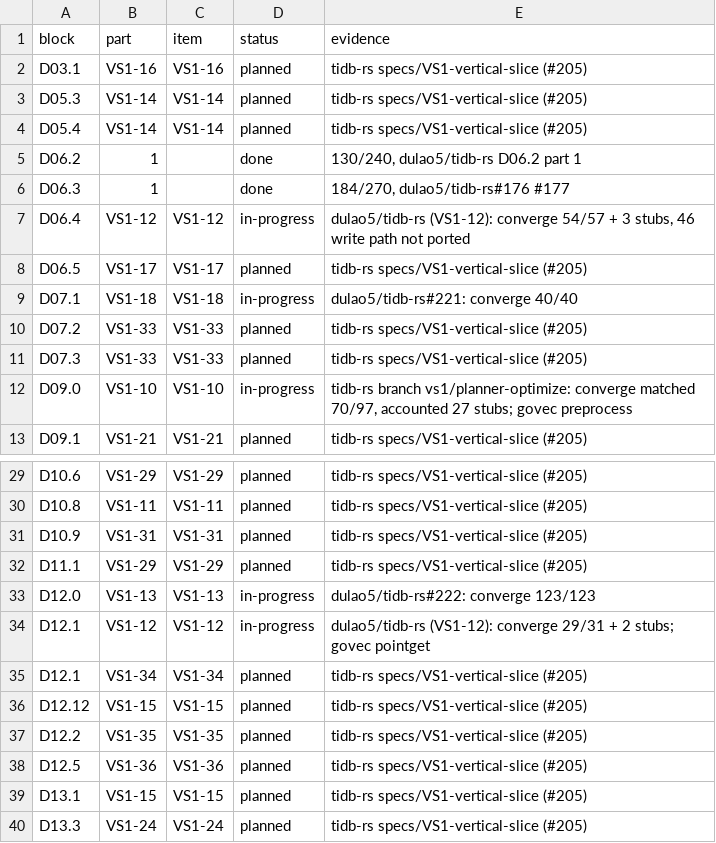
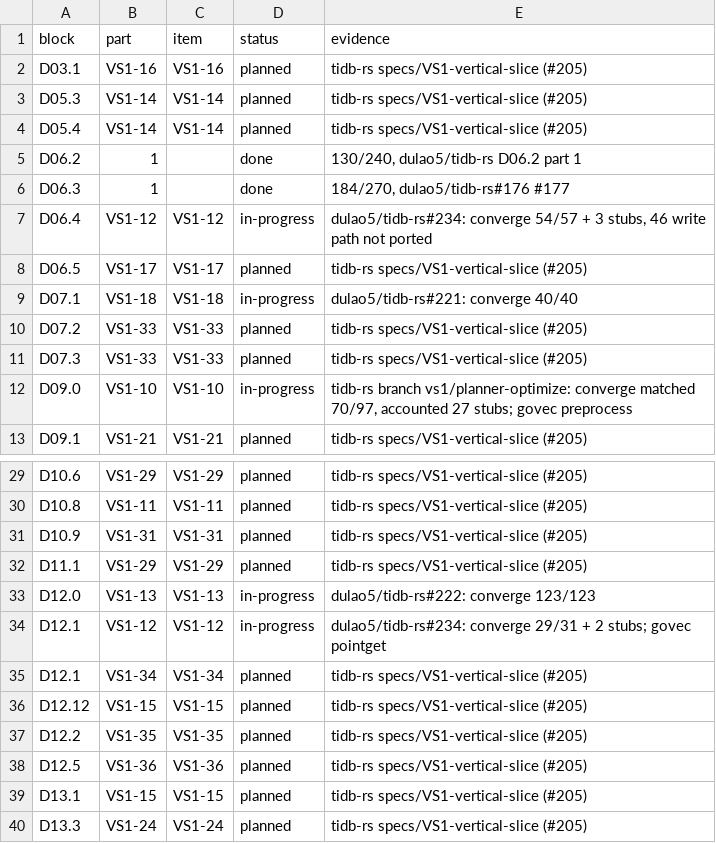
Before and after one commit to dulao5/tidb-rs-tracker, a TSV file: data/block_parts.tsv, drawn as a sheet; only a part is shown, gaps mark what is left out.

```diff
--- a/data/block_parts.tsv
+++ b/data/block_parts.tsv
@@ -6,3 +6,3 @@ D06.2	1		done	130/240, dulao5/tidb-rs D06.2 part 1
 D06.3	1		done	184/270, dulao5/tidb-rs#176 #177
-D06.4	VS1-12	VS1-12	in-progress	dulao5/tidb-rs (VS1-12): converge 54/57 + 3 stubs, 46 write path not ported
+D06.4	VS1-12	VS1-12	in-progress	dulao5/tidb-rs#234: converge 54/57 + 3 stubs, 46 write path not ported
 D06.5	VS1-17	VS1-17	planned	tidb-rs specs/VS1-vertical-slice (#205)
@@ -33,3 +33,3 @@ D11.1	VS1-29	VS1-29	planned	tidb-rs specs/VS1-vertical-slice (#205)
 D12.0	VS1-13	VS1-13	in-progress	dulao5/tidb-rs#222: converge 123/123
-D12.1	VS1-12	VS1-12	in-progress	dulao5/tidb-rs (VS1-12): converge 29/31 + 2 stubs; govec pointget
+D12.1	VS1-12	VS1-12	in-progress	dulao5/tidb-rs#234: converge 29/31 + 2 stubs; govec pointget
 D12.1	VS1-34	VS1-34	planned	tidb-rs specs/VS1-vertical-slice (#205)
```
Also changed, not shown: 1 other file.
